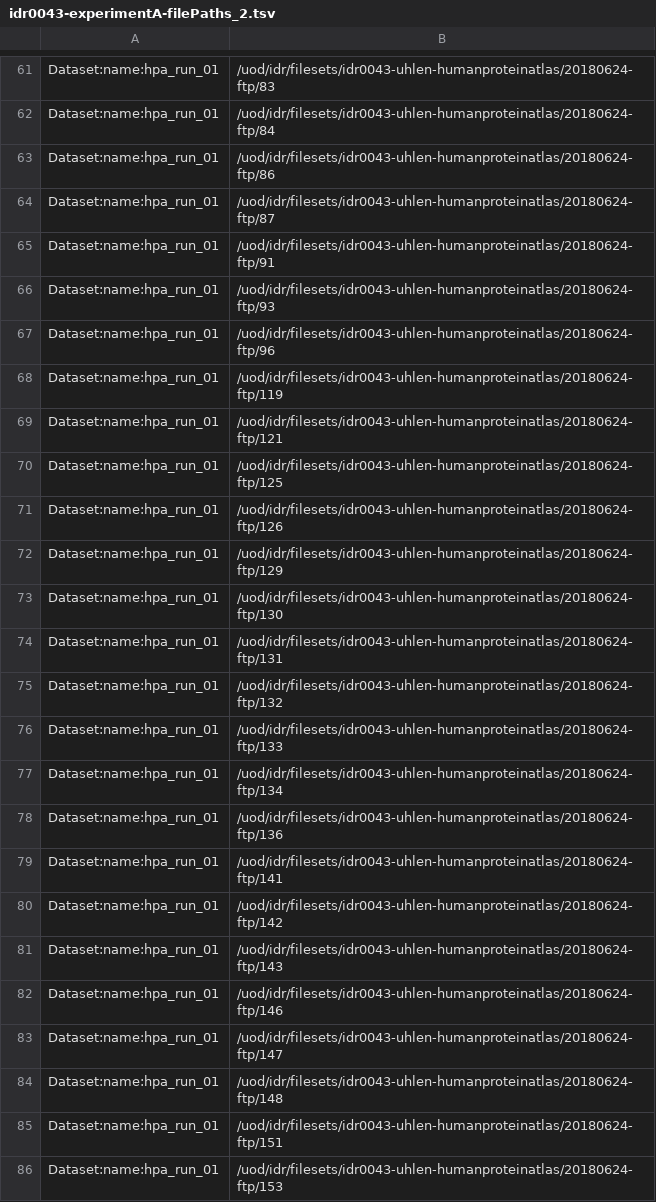
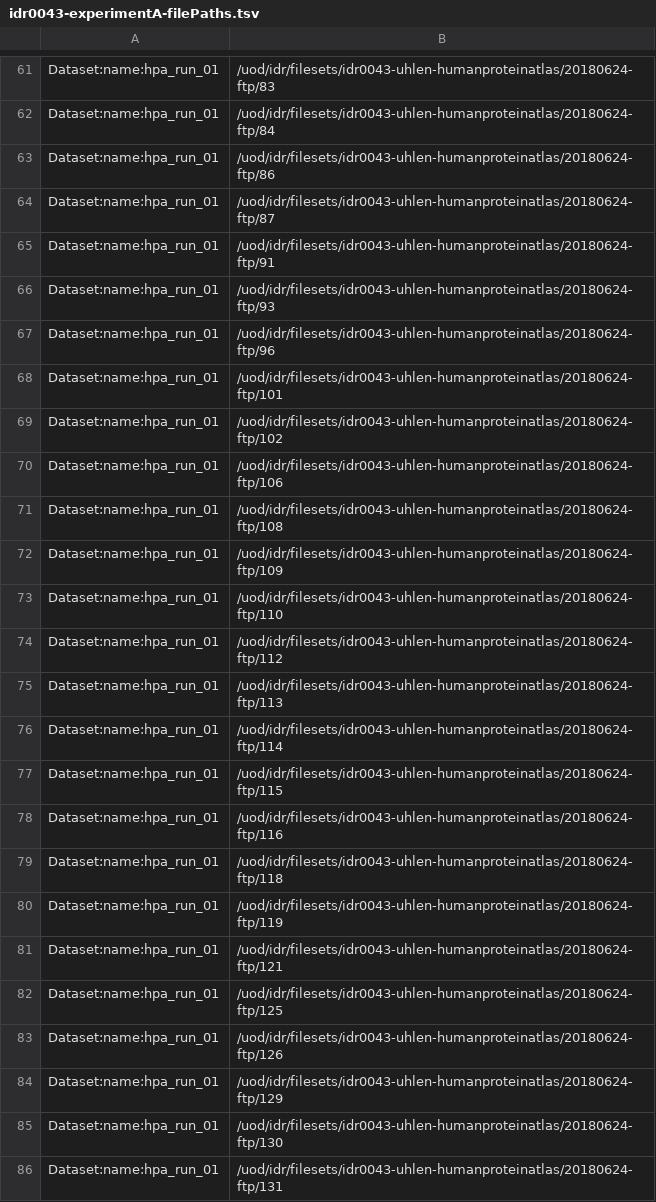
Before and after one commit to IDR/idr0043-uhlen-humanproteinatlas, a TSV file: experimentA/hpa_run_01/idr0043-experimentA-filePaths.tsv (was experimentA/hpa_run_01/idr0043-experimentA-filePaths_2.tsv), drawn as a sheet; only a part is shown, gaps mark what is left out; the shorter side is filled out with more unchanged rows; the diff covers the shown part only; the diff names each change by its address in the sheet, - before the commit and + after, or states it on an @@ line.

```diff
--- a/experimentA/hpa_run_01/idr0043-experimentA-filePaths_2.tsv
+++ b/experimentA/hpa_run_01/idr0043-experimentA-filePaths.tsv
+row 68: Dataset:name:hpa_run_01 | /uod/idr/filesets/idr0043-uhlen-humanproteinatlas/20180624-ftp/101
+row 69: Dataset:name:hpa_run_01 | /uod/idr/filesets/idr0043-uhlen-humanproteinatlas/20180624-ftp/102
+row 70: Dataset:name:hpa_run_01 | /uod/idr/filesets/idr0043-uhlen-humanproteinatlas/20180624-ftp/106
+row 71: Dataset:name:hpa_run_01 | /uod/idr/filesets/idr0043-uhlen-humanproteinatlas/20180624-ftp/108
+row 72: Dataset:name:hpa_run_01 | /uod/idr/filesets/idr0043-uhlen-humanproteinatlas/20180624-ftp/109
+row 73: Dataset:name:hpa_run_01 | /uod/idr/filesets/idr0043-uhlen-humanproteinatlas/20180624-ftp/110
+row 74: Dataset:name:hpa_run_01 | /uod/idr/filesets/idr0043-uhlen-humanproteinatlas/20180624-ftp/112
+row 75: Dataset:name:hpa_run_01 | /uod/idr/filesets/idr0043-uhlen-humanproteinatlas/20180624-ftp/113
+row 76: Dataset:name:hpa_run_01 | /uod/idr/filesets/idr0043-uhlen-humanproteinatlas/20180624-ftp/114
+row 77: Dataset:name:hpa_run_01 | /uod/idr/filesets/idr0043-uhlen-humanproteinatlas/20180624-ftp/115
+row 78: Dataset:name:hpa_run_01 | /uod/idr/filesets/idr0043-uhlen-humanproteinatlas/20180624-ftp/116
+row 79: Dataset:name:hpa_run_01 | /uod/idr/filesets/idr0043-uhlen-humanproteinatlas/20180624-ftp/118
```
Also changed, not shown: 51 added rows elsewhere in this file, 6 other files.
